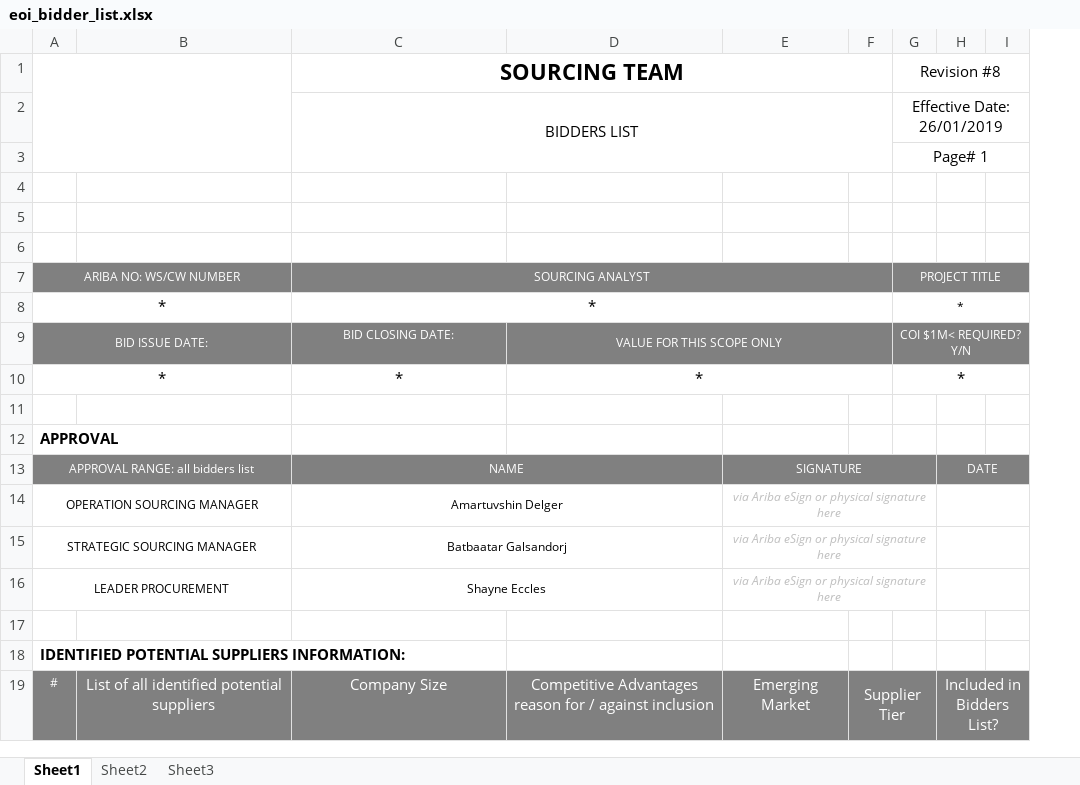
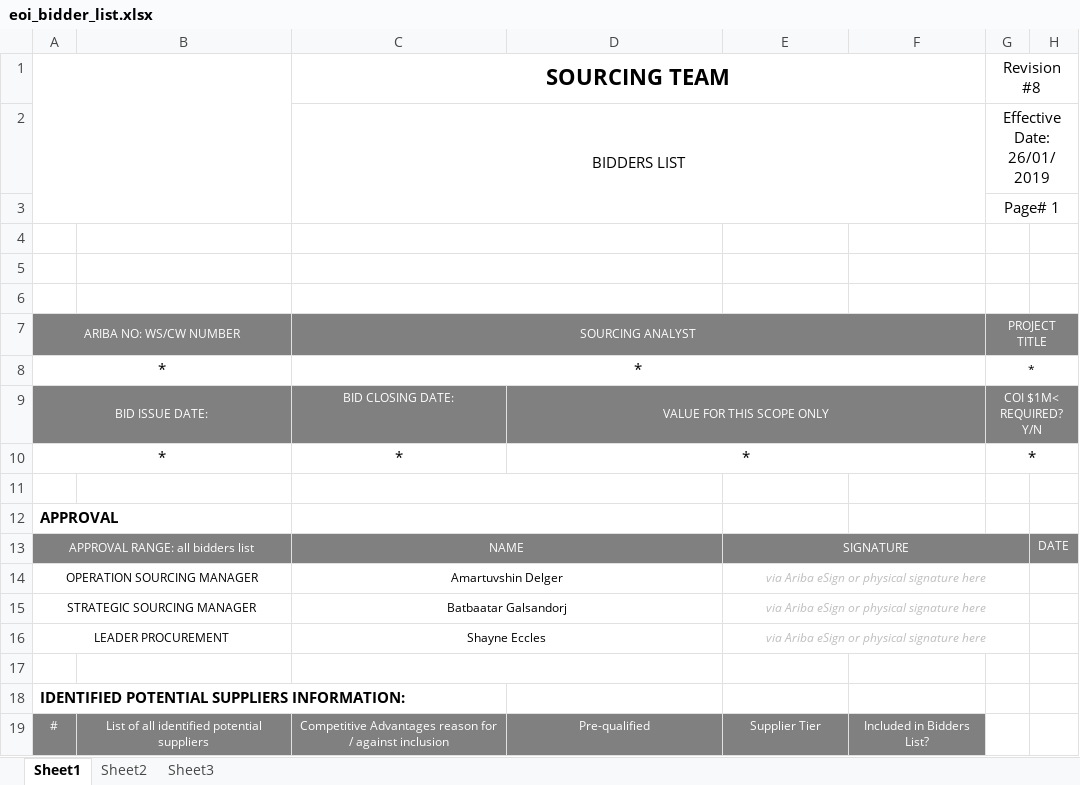
Before and after one commit to amrakun/back-ot, an Excel workbook: src/private/templates/eoi_bidder_list.xlsx, sheet Sheet1, drawn as a sheet; values as stored, in another font and other column widths than the file's, no borders; charts and pictures not drawn; removed rows and columns are numbered as before the commit, all else as after; the diff names each change by its address in the sheet, - before the commit and + after, or states it on an @@ line.

Commit message:
Updated eoi bidder list export

```diff
--- a/src/private/templates/eoi_bidder_list.xlsx (sheet Sheet1)
+++ b/src/private/templates/eoi_bidder_list.xlsx (sheet Sheet1)
-column F, row 19: Supplier Tier
+column F, row 19: Included in Bidders List?
-column I, empty
+C4:D4 merged
+C5:D5 merged
+C6:D6 merged
+C11:D11 merged
+C12:D12 merged
-H13:I13 merged
-H14:I14 merged
-H15:I15 merged
-H16:I16 merged
+C17:D17 merged
@@ B19:E19 text size: smaller @@
-C19 (SOURCING TEAM): Company Size
+C19 (SOURCING TEAM): Competitive Advantages reason for / against inclusion
-D19: Competitive Advantages reason for / against inclusion
+D19: Pre-qualified
-E19: Emerging Market
+E19: Supplier Tier
-G19:H19 fill: #808080
+G19:H19 fill: none
-H19: Included in Bidders List?
+H19: (empty)
-H19:I19 merged
```
Also changed, not shown: hidden cells, 1 other file.
